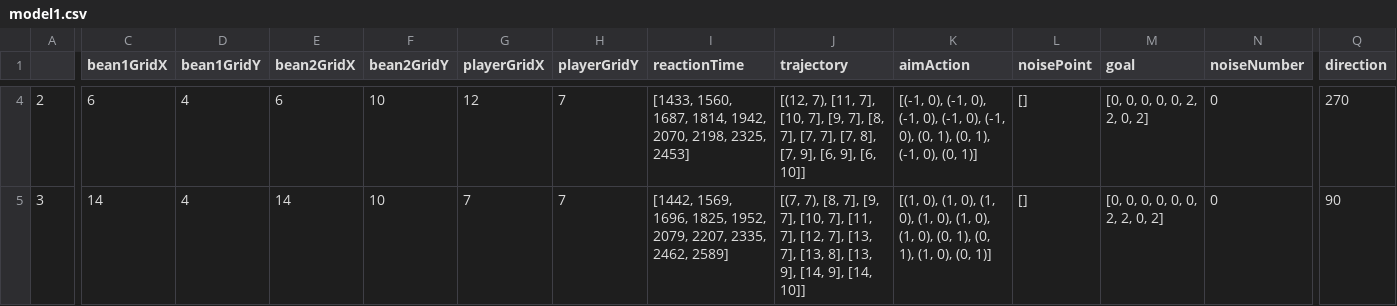
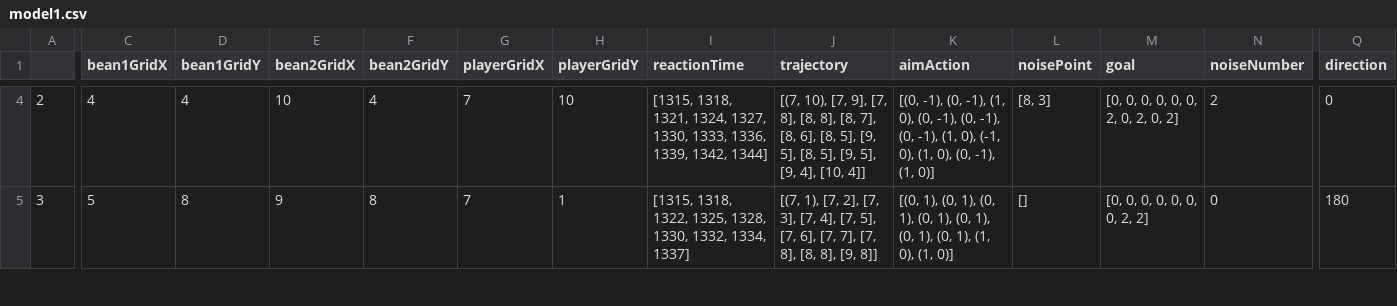
Before and after one commit to chengshaozhe/commitmentST, a CSV file: Results/model1.csv, drawn as a sheet; only a part is shown, gaps mark what is left out; the diff covers the shown part only; the diff names each change by its address in the sheet, - before the commit and + after, or states it on an @@ line.

```diff
--- a/Results/model1.csv
+++ b/Results/model1.csv
-C4 (bean1GridX): 6
+C4 (bean1GridX): 4
-E4 (bean2GridX): 6
+E4 (bean2GridX): 10
-F4 (bean2GridY): 10
+F4 (bean2GridY): 4
-G4 (playerGridX): 12
+G4 (playerGridX): 7
-H4 (playerGridY): 7
+H4 (playerGridY): 10
-I4 (reactionTime): [1433, 1560, 1687, 1814, 1942, 2070, 2198, 2325, 2453]
+I4 (reactionTime): [1315, 1318, 1321, 1324, 1327, 1330, 1333, 1336, 1339, 1342, 1344]
-J4 (trajectory): [(12, 7), [11, 7], [10, 7], [9, 7], [8, 7], [7, 7], [7, 8], [7, 9], [6, 9], [6, 10]]
+J4 (trajectory): [(7, 10), [7, 9], [7, 8], [8, 8], [8, 7], [8, 6], [8, 5], [9, 5], [8, 5], [9, 5], [9, 4], [10, 4]]
-K4 (aimAction): [(-1, 0), (-1, 0), (-1, 0), (-1, 0), (-1, 0), (0, 1), (0, 1), (-1, 0), (0, 1)]
+K4 (aimAction): [(0, -1), (0, -1), (1, 0), (0, -1), (0, -1), (0, -1), (1, 0), (-1, 0), (1, 0), (0, -1), (1, 0)]
-L4 (noisePoint): []
+L4 (noisePoint): [8, 3]
-M4 (goal): [0, 0, 0, 0, 0, 2, 2, 0, 2]
+M4 (goal): [0, 0, 0, 0, 0, 0, 2, 0, 2, 0, 2]
-N4 (noiseNumber): 0
+N4 (noiseNumber): 2
-Q4 (direction): 270
+Q4 (direction): 0
-C5 (bean1GridX): 14
+C5 (bean1GridX): 5
-D5 (bean1GridY): 4
+D5 (bean1GridY): 8
-E5 (bean2GridX): 14
+E5 (bean2GridX): 9
-F5 (bean2GridY): 10
+F5 (bean2GridY): 8
-H5 (playerGridY): 7
+H5 (playerGridY): 1
-I5 (reactionTime): [1442, 1569, 1696, 1825, 1952, 2079, 2207, 2335, 2462, 2589]
+I5 (reactionTime): [1315, 1318, 1322, 1325, 1328, 1330, 1332, 1334, 1337]
-J5 (trajectory): [(7, 7), [8, 7], [9, 7], [10, 7], [11, 7], [12, 7], [13, 7], [13, 8], [13, 9], [14, 9], [14, 10]]
+J5 (trajectory): [(7, 1), [7, 2], [7, 3], [7, 4], [7, 5], [7, 6], [7, 7], [7, 8], [8, 8], [9, 8]]
-K5 (aimAction): [(1, 0), (1, 0), (1, 0), (1, 0), (1, 0), (1, 0), (0, 1), (0, 1), (1, 0), (0, 1)]
+K5 (aimAction): [(0, 1), (0, 1), (0, 1), (0, 1), (0, 1), (0, 1), (0, 1), (1, 0), (1, 0)]
-M5 (goal): [0, 0, 0, 0, 0, 0, 2, 2, 0, 2]
+M5 (goal): [0, 0, 0, 0, 0, 0, 0, 2, 2]
-Q5 (direction): 90
+Q5 (direction): 180
```
Also changed, not shown: 107 edited cells elsewhere in this file, Results/model14.csv, Results/model33.csv, 51 other files.
